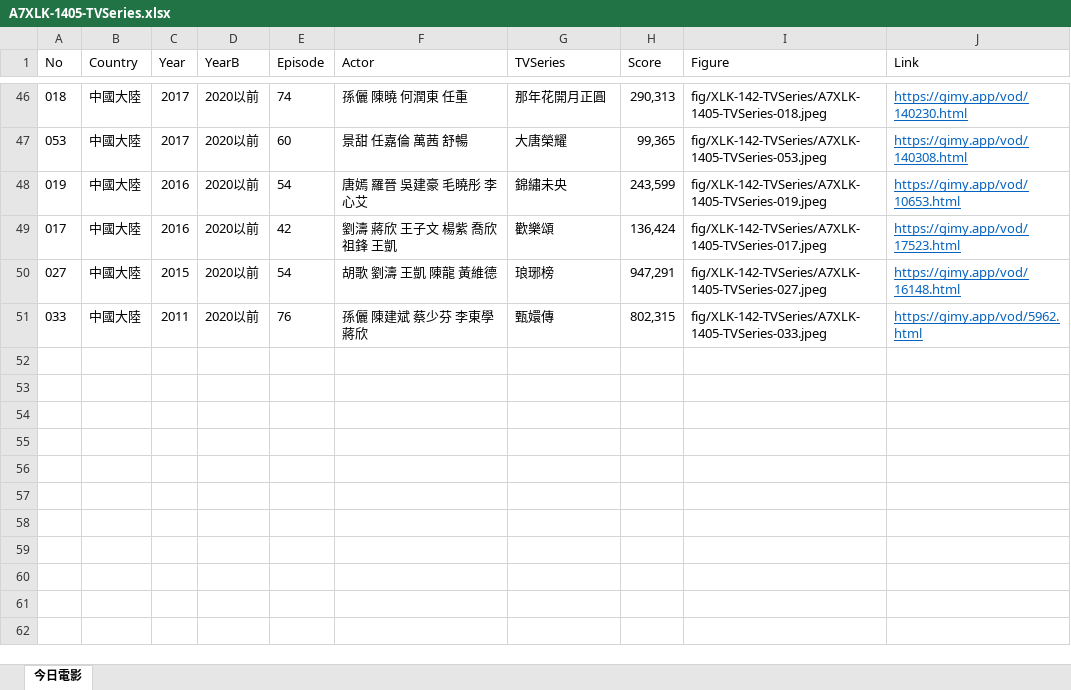
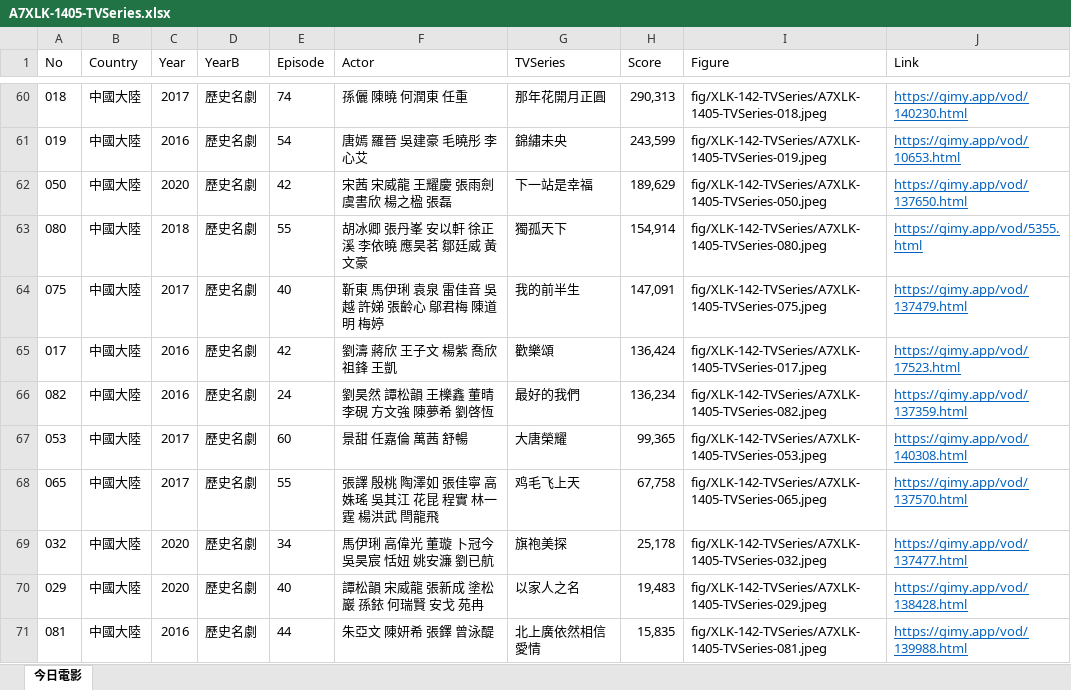
Before and after one commit to TCWang/A7Xinlinkou, an Excel workbook: db/A7XLK-1405-TVSeries.xlsx, sheet 今日電影, drawn as a sheet; only a part is shown, gaps mark what is left out; values as stored, in another font and other column widths than the file's, no borders; removed rows and columns are numbered as before the commit, all else as after; the diff covers the shown part only; the diff names each change by its address in the sheet, - before the commit and + after, or states it on an @@ line.

```diff
--- a/db/A7XLK-1405-TVSeries.xlsx (sheet 今日電影)
+++ b/db/A7XLK-1405-TVSeries.xlsx (sheet 今日電影)
-D60 (YearB): 2020以前
+D60 (YearB): 歷史名劇
-row 47: 053 | 中國大陸 | 2017 | 2020以前 | 60 | 景甜 任嘉倫 萬茜 舒暢 | 大唐榮耀 | 99,365 | fig/XLK-142-TVSeries/A7XLK-1405-TVSeries-053.jpeg | https://gimy.app/vod/140308.html
-D61 (YearB): 2020以前
+D61 (YearB): 歷史名劇
+row 62: 050 | 中國大陸 | 2020 | 歷史名劇 | 42 | 宋茜 宋威龍 王耀慶 張雨劍 虞書欣 楊之楹 張磊 | 下一站是幸福 | 189,629 | fig/XLK-142-TVSeries/A7XLK-1405-TVSeries-050.jpeg | https://gimy.app/vod/137650.html
+row 63: 080 | 中國大陸 | 2018 | 歷史名劇 | 55 | 胡冰卿 張丹峯 安以軒 徐正溪 李依曉 應昊茗 鄒廷威 黃文豪 | 獨孤天下 | 154,914 | fig/XLK-142-TVSeries/A7XLK-1405-TVSeries-080.jpeg | https://gimy.app/vod/5355.html
+row 64: 075 | 中國大陸 | 2017 | 歷史名劇 | 40 | 靳東 馬伊琍 袁泉 雷佳音 吳越 許娣 張齡心 鄔君梅 陳道明 梅婷 | 我的前半生 | 147,091 | fig/XLK-142-TVSeries/A7XLK-1405-TVSeries-075.jpeg | https://gimy.app/vod/137479.html
-D65 (YearB): 2020以前
+D65 (YearB): 歷史名劇
-row 50: 027 | 中國大陸 | 2015 | 2020以前 | 54 | 胡歌 劉濤 王凱 陳龍 黃維德 | 琅琊榜 | 947,291 | fig/XLK-142-TVSeries/A7XLK-1405-TVSeries-027.jpeg | https://gimy.app/vod/16148.html
-row 51: 033 | 中國大陸 | 2011 | 2020以前 | 76 | 孫儷 陳建斌 蔡少芬 李東學 蔣欣 | 甄嬛傳 | 802,315 | fig/XLK-142-TVSeries/A7XLK-1405-TVSeries-033.jpeg | https://gimy.app/vod/5962.html
+row 66: 082 | 中國大陸 | 2016 | 歷史名劇 | 24 | 劉昊然 譚松韻 王櫟鑫 董晴 李硯 方文強 陳夢希 劉啓恆 | 最好的我們 | 136,234 | fig/XLK-142-TVSeries/A7XLK-1405-TVSeries-082.jpeg | https://gimy.app/vod/137359.html
+row 67: 053 | 中國大陸 | 2017 | 歷史名劇 | 60 | 景甜 任嘉倫 萬茜 舒暢 | 大唐榮耀 | 99,365 | fig/XLK-142-TVSeries/A7XLK-1405-TVSeries-053.jpeg | https://gimy.app/vod/140308.html
+row 68: 065 | 中國大陸 | 2017 | 歷史名劇 | 55 | 張譯 殷桃 陶澤如 張佳寧 高姝瑤 吳其江 花昆 程實 林一霆 楊洪武 閆龍飛 | 鸡毛飞上天 | 67,758 | fig/XLK-142-TVSeries/A7XLK-1405-TVSeries-065.jpeg | https://gimy.app/vod/137570.html
+row 69: 032 | 中國大陸 | 2020 | 歷史名劇 | 34 | 馬伊琍 高偉光 董璇 卜冠今 吳昊宸 恬妞 姚安濂 劉已航 | 旗袍美探 | 25,178 | fig/XLK-142-TVSeries/A7XLK-1405-TVSeries-032.jpeg | https://gimy.app/vod/137477.html
+row 70: 029 | 中國大陸 | 2020 | 歷史名劇 | 40 | 譚松韻 宋威龍 張新成 塗松巖 孫銥 何瑞賢 安戈 苑冉 | 以家人之名 | 19,483 | fig/XLK-142-TVSeries/A7XLK-1405-TVSeries-029.jpeg | https://gimy.app/vod/138428.html
+row 71: 081 | 中國大陸 | 2016 | 歷史名劇 | 44 | 朱亞文 陳妍希 張鐸 曾泳醍 | 北上廣依然相信愛情 | 15,835 | fig/XLK-142-TVSeries/A7XLK-1405-TVSeries-081.jpeg | https://gimy.app/vod/139988.html
```
Also changed, not shown: 26 added rows, 12 removed rows and 32 edited cells elsewhere in this sheet, 23 other files.
